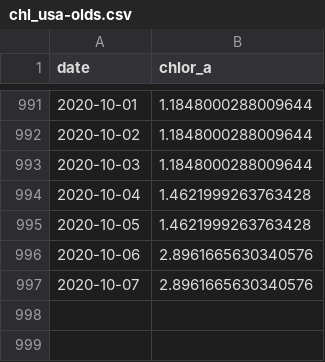
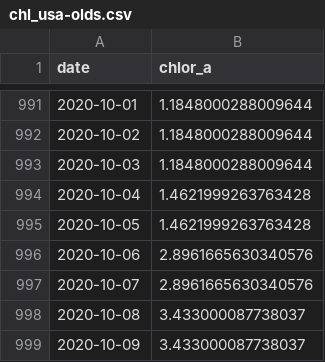
Before and after one commit to marinebon/p2p, a CSV file: data/chl/chl_usa-olds.csv, drawn as a sheet; only a part is shown, gaps mark what is left out; the diff names each change by its address in the sheet, - before the commit and + after, or states it on an @@ line.

```diff
--- a/data/chl/chl_usa-olds.csv
+++ b/data/chl/chl_usa-olds.csv
+row 998: 2020-10-08 | 3.433000087738037
+row 999: 2020-10-09 | 3.433000087738037
```
Also changed, not shown: data/sites.csv, 3 other files.
